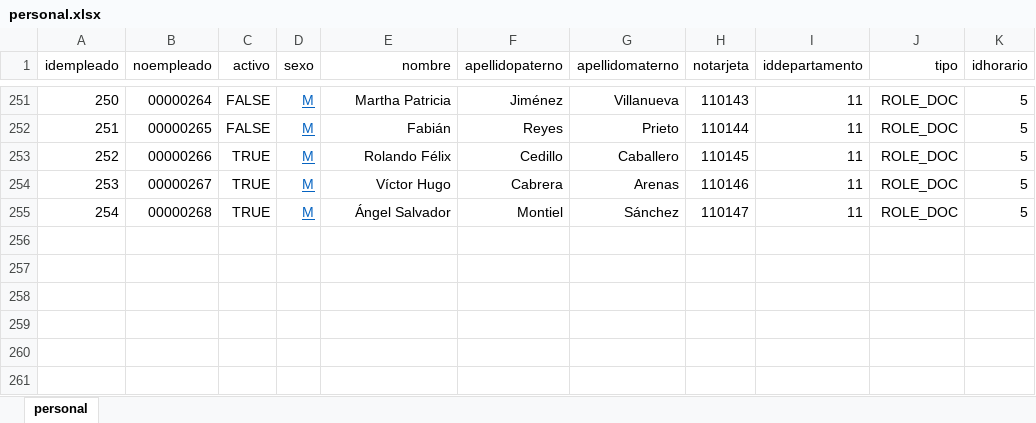
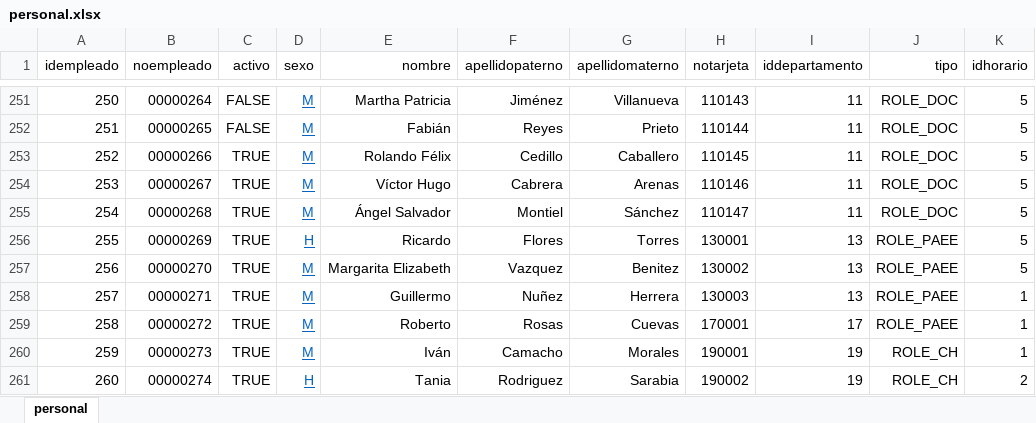
Before and after one commit to IngSoftware3CM2/proyecto, an Excel workbook: Datos/personal.xlsx, sheet personal, drawn as a sheet; only a part is shown, gaps mark what is left out; values as stored, in another font and other column widths than the file's, no borders; the diff names each change by its address in the sheet, - before the commit and + after, or states it on an @@ line.

Commit message:
algunos registros de PAEE y CH

```diff
--- a/Datos/personal.xlsx (sheet personal)
+++ b/Datos/personal.xlsx (sheet personal)
+row 256: 255 | 00000269 | TRUE | H | Ricardo | Flores | Torres | 130001 | 13 | ROLE_PAEE | 5
+row 257: 256 | 00000270 | TRUE | M | Margarita Elizabeth | Vazquez | Benitez | 130002 | 13 | ROLE_PAEE | 5
+row 258: 257 | 00000271 | TRUE | M | Guillermo | Nuñez | Herrera | 130003 | 13 | ROLE_PAEE | 1
+row 259: 258 | 00000272 | TRUE | M | Roberto | Rosas | Cuevas | 170001 | 17 | ROLE_PAEE | 1
+row 260: 259 | 00000273 | TRUE | M | Iván | Camacho | Morales | 190001 | 19 | ROLE_CH | 1
+row 261: 260 | 00000274 | TRUE | H | Tania | Rodriguez | Sarabia | 190002 | 19 | ROLE_CH | 2
```
Also changed, not shown: 1 other file.
